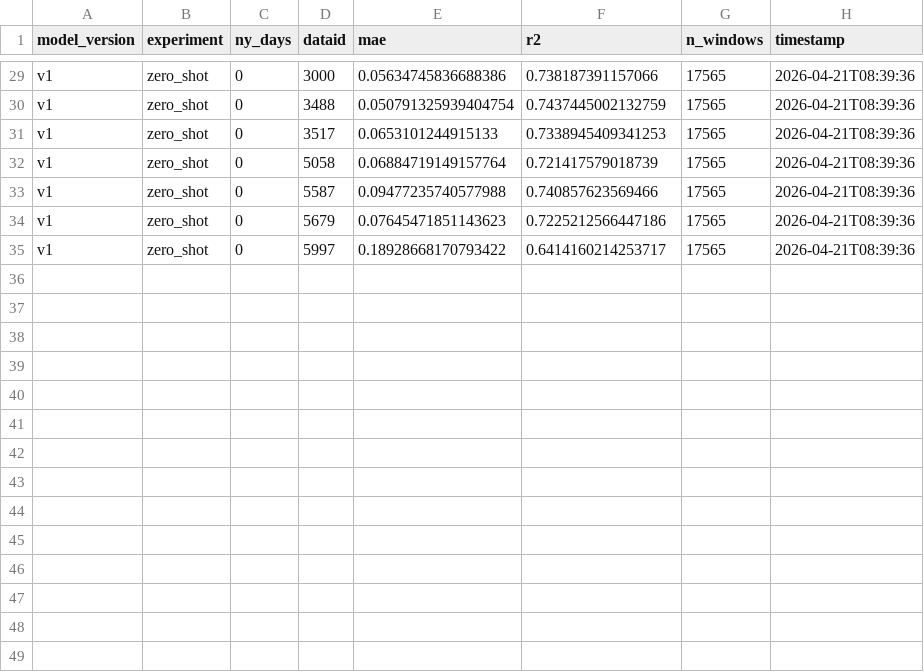
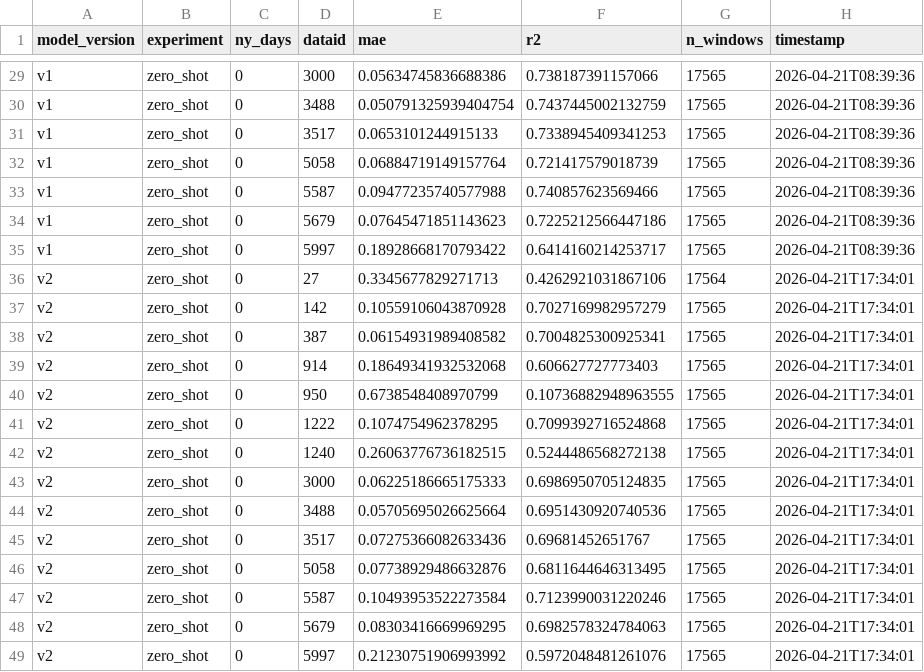
Before and after one commit to Chaim3ra/CS7180_final, a CSV file: results/per_home_metrics.csv, drawn as a sheet; only a part is shown, gaps mark what is left out.

Commit message:
Results: v2 finetune_7d MAE=0.1609 R2=0.660 Skill=29.9%

```diff
--- a/results/per_home_metrics.csv
+++ b/results/per_home_metrics.csv
@@ -35 +35,15 @@ v1,zero_shot,0,5679,0.07645471851143623,0.7225212566447186,17565,2026-04-21T08:3
 v1,zero_shot,0,5997,0.18928668170793422,0.6414160214253717,17565,2026-04-21T08:39:36
+v2,zero_shot,0,27,0.3345677829271713,0.4262921031867106,17564,2026-04-21T17:34:01
+v2,zero_shot,0,142,0.10559106043870928,0.7027169982957279,17565,2026-04-21T17:34:01
+v2,zero_shot,0,387,0.06154931989408582,0.7004825300925341,17565,2026-04-21T17:34:01
+v2,zero_shot,0,914,0.18649341932532068,0.606627727773403,17565,2026-04-21T17:34:01
+v2,zero_shot,0,950,0.6738548408970799,0.10736882948963555,17565,2026-04-21T17:34:01
+v2,zero_shot,0,1222,0.1074754962378295,0.7099392716524868,17565,2026-04-21T17:34:01
+v2,zero_shot,0,1240,0.26063776736182515,0.5244486568272138,17565,2026-04-21T17:34:01
+v2,zero_shot,0,3000,0.06225186665175333,0.6986950705124835,17565,2026-04-21T17:34:01
+v2,zero_shot,0,3488,0.05705695026625664,0.6951430920740536,17565,2026-04-21T17:34:01
+v2,zero_shot,0,3517,0.07275366082633436,0.69681452651767,17565,2026-04-21T17:34:01
+v2,zero_shot,0,5058,0.07738929486632876,0.6811644646313495,17565,2026-04-21T17:34:01
+v2,zero_shot,0,5587,0.10493953522273584,0.7123990031220246,17565,2026-04-21T17:34:01
+v2,zero_shot,0,5679,0.08303416669969295,0.6982578324784063,17565,2026-04-21T17:34:01
+v2,zero_shot,0,5997,0.21230751906993992,0.5972048481261076,17565,2026-04-21T17:34:01
```
Also changed, not shown: results/all_results.csv, 1 other file.
